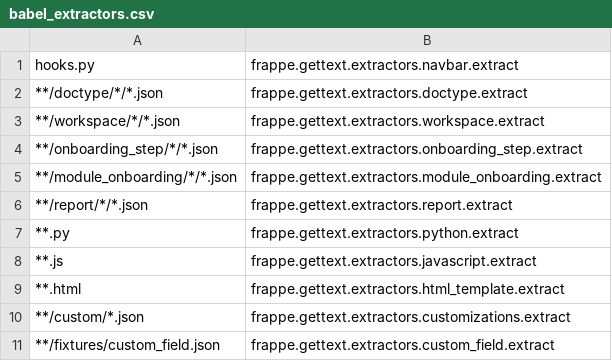
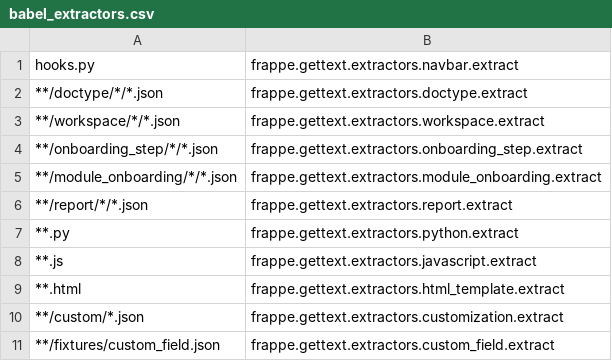
Before and after one commit to experiments001/frappe-sqlite, a CSV file: babel_extractors.csv, drawn as a sheet.

Commit message:
feat: extractor for customizations
Added extraction for property setters and links

```diff
--- a/babel_extractors.csv
+++ b/babel_extractors.csv
@@ -9,3 +9,3 @@ hooks.py,frappe.gettext.extractors.navbar.extract
 **.html,frappe.gettext.extractors.html_template.extract
-**/custom/*.json,frappe.gettext.extractors.customizations.extract
+**/custom/*.json,frappe.gettext.extractors.customization.extract
 **/fixtures/custom_field.json,frappe.gettext.extractors.custom_field.extract
```
Also changed, not shown: 2 other files.
